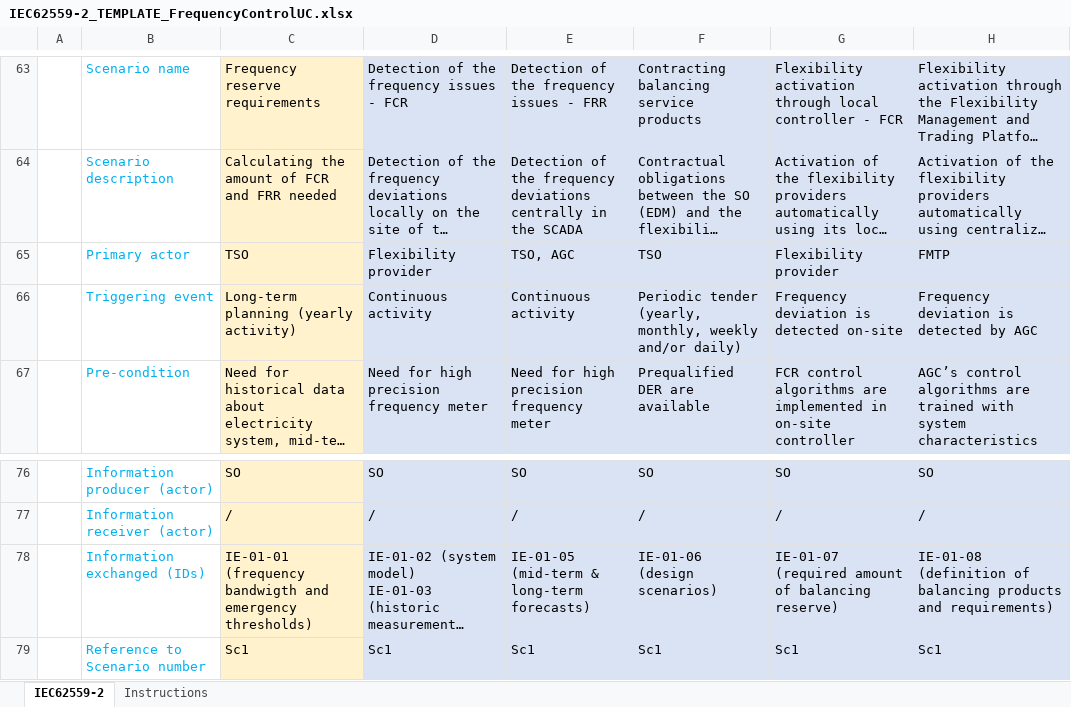
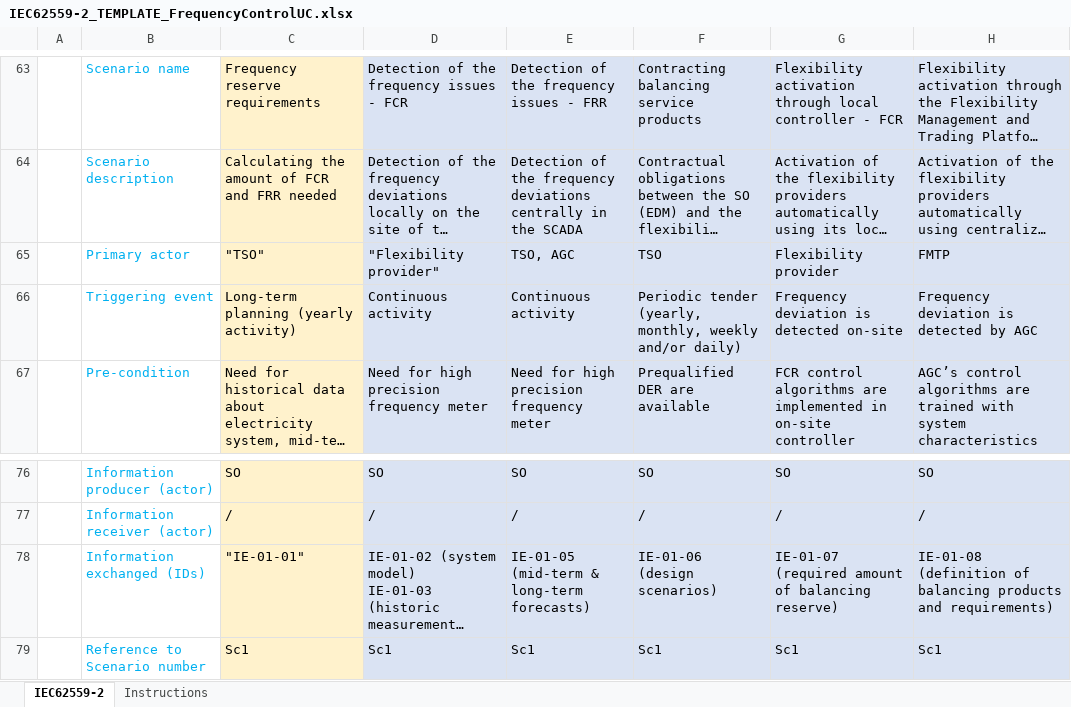
Before and after one commit to smart-grid-use-cases/excel2xml-input, an Excel workbook: excel-use-cases/MAESHA/IEC62559-2_TEMPLATE_FrequencyControlUC.xlsx, sheet IEC62559-2, drawn as a sheet; only a part is shown, gaps mark what is left out; long unchanged cells end in …; values as stored, in another font and other column widths than the file's, no borders; the diff names each change by its address in the sheet, - before the commit and + after, or states it on an @@ line.

Commit message:
Test primary actor of scenario & Info exchanged ID

```diff
--- a/excel-use-cases/MAESHA/IEC62559-2_TEMPLATE_FrequencyControlUC.xlsx (sheet IEC62559-2)
+++ b/excel-use-cases/MAESHA/IEC62559-2_TEMPLATE_FrequencyControlUC.xlsx (sheet IEC62559-2)
-C65: TSO
+C65: "TSO"
-D65: Flexibility provider
+D65: "Flexibility provider"
-C78: IE-01-01 (frequency bandwigth and emergency thresholds)
+C78: "IE-01-01"
```
